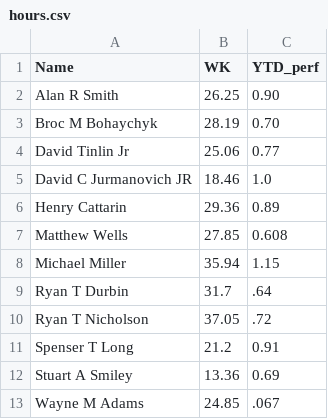
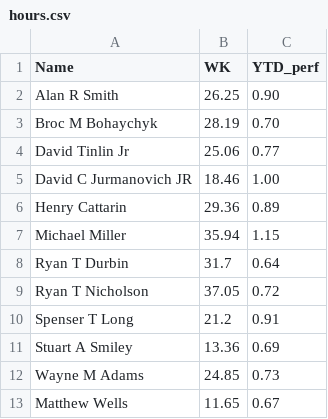
Before and after one commit to sawdustguru/dashboard.github.io, a CSV file: hours.csv, drawn as a sheet; removed rows and columns are numbered as before the commit, all else as after; the diff names each change by its address in the sheet, - before the commit and + after, or states it on an @@ line.

Commit message:
Update hours.csv

```diff
--- a/hours.csv
+++ b/hours.csv
-C5 (YTD_perf): 1.0
+C5 (YTD_perf): 1.00
-row 7: Matthew Wells | 27.85 | 0.608
-C8 (YTD_perf): .64
+C8 (YTD_perf): 0.64
-C9 (YTD_perf): .72
+C9 (YTD_perf): 0.72
-C12 (YTD_perf): .067
+C12 (YTD_perf): 0.73
+row 13: Matthew Wells | 11.65 | 0.67
```
